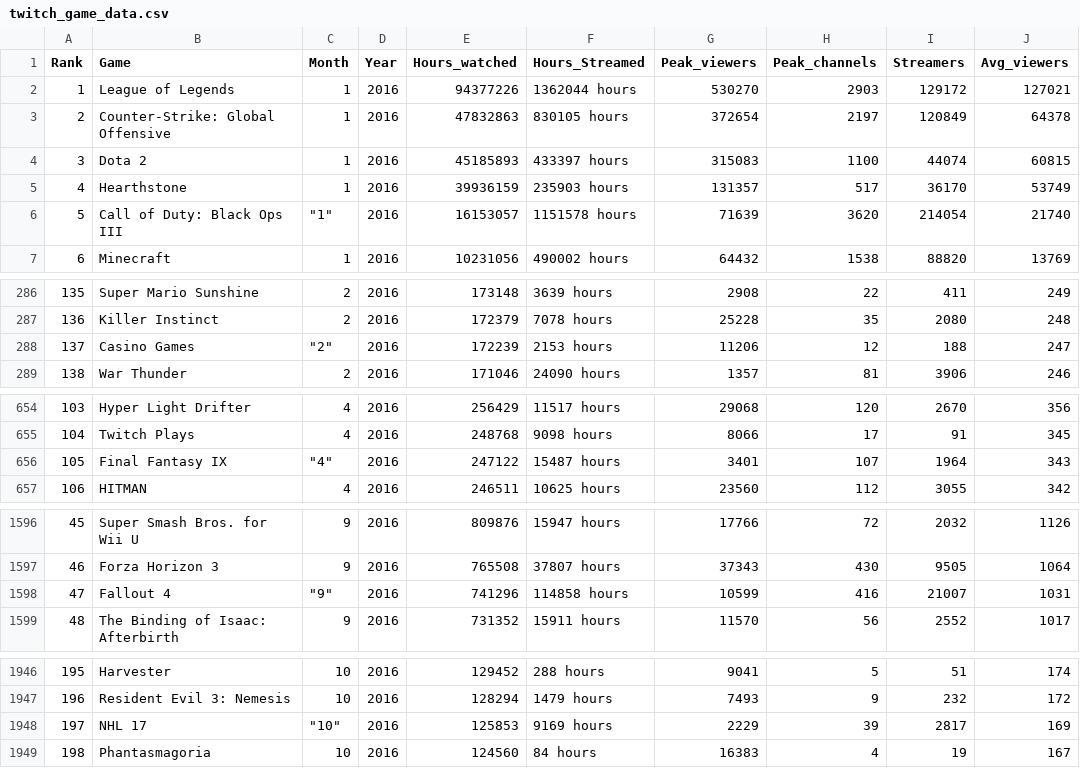
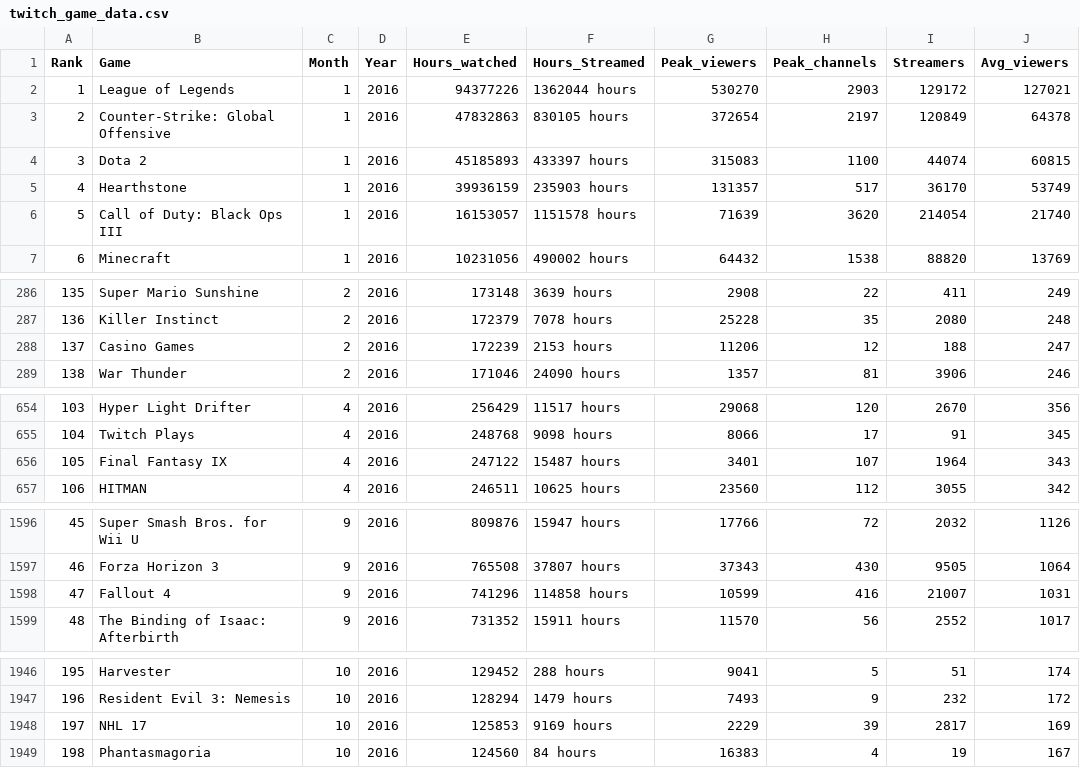
Before and after one commit to justinabella/gecsummer2021, a CSV file: twitch_game_data.csv, drawn as a sheet; only a part is shown, gaps mark what is left out; the diff covers the shown part only; the diff names each change by its address in the sheet, - before the commit and + after, or states it on an @@ line.

Commit message:
Update twitch_game_data.csv

```diff
--- a/twitch_game_data.csv
+++ b/twitch_game_data.csv
-C6 (Month): "1"
+C6 (Month): 1
-C288 (Month): "2"
+C288 (Month): 2
-C656 (Month): "4"
+C656 (Month): 4
-C1598 (Month): "9"
+C1598 (Month): 9
-C1948 (Month): "10"
+C1948 (Month): 10
```
Also changed, not shown: 34 edited cells elsewhere in this file.
